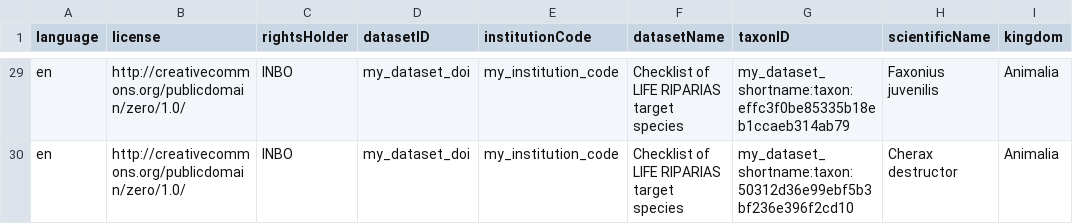
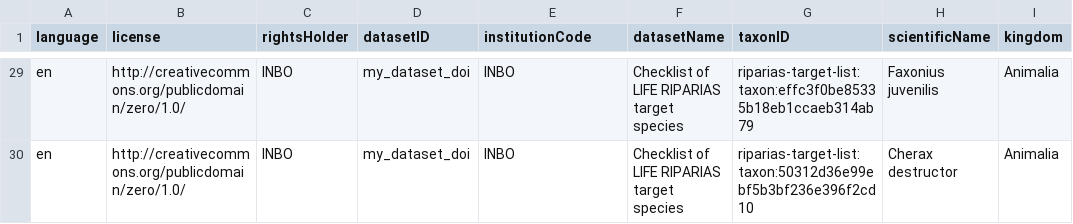
Before and after one commit to riparias/riparias-target-list, a CSV file: data/processed/taxon.csv, drawn as a sheet; only a part is shown, gaps mark what is left out; the diff covers the shown part only; the diff names each change by its address in the sheet, - before the commit and + after, or states it on an @@ line.

Commit message:
Improve first version for taxon core

```diff
--- a/data/processed/taxon.csv
+++ b/data/processed/taxon.csv
-E29:E30 (institutionCode): my_institution_code
+E29:E30 (institutionCode): INBO
-G29 (taxonID): my_dataset_shortname:taxon:effc3f0be85335b18eb1ccaeb314ab79
+G29 (taxonID): riparias-target-list:taxon:effc3f0be85335b18eb1ccaeb314ab79
-G30 (taxonID): my_dataset_shortname:taxon:50312d36e99ebf5b3bf236e396f2cd10
+G30 (taxonID): riparias-target-list:taxon:50312d36e99ebf5b3bf236e396f2cd10
```
Also changed, not shown: 54 edited cells elsewhere in this file, 1 other file.
